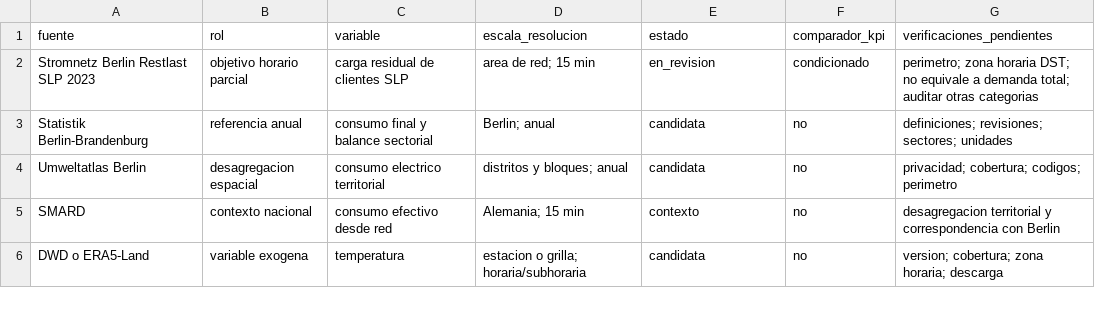
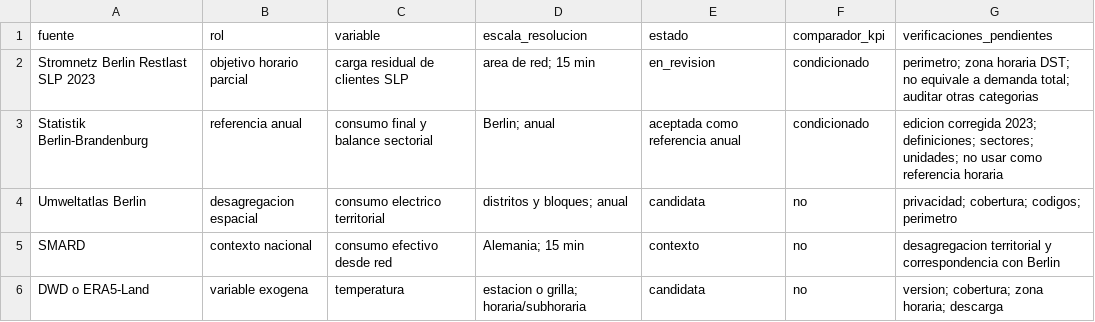
Before and after one commit to FCR-CSET-Merlin/MERLIN_EDM_Alemania, a CSV file: corfo-report/validation/sources/inventario_fuentes.csv, drawn as a sheet; only a part is shown.

```diff
--- a/corfo-report/validation/sources/inventario_fuentes.csv
+++ b/corfo-report/validation/sources/inventario_fuentes.csv
@@ -2,3 +2,3 @@ fuente,rol,variable,escala_resolucion,estado,comparador_kpi,verificaciones_pendi
 Stromnetz Berlin Restlast SLP 2023,objetivo horario parcial,carga residual de clientes SLP,area de red; 15 min,en_revision,condicionado,perimetro; zona horaria DST; no equivale a demanda total; auditar otras categorias
-Statistik Berlin-Brandenburg,referencia anual,consumo final y balance sectorial,Berlin; anual,candidata,no,definiciones; revisiones; sectores; unidades
+Statistik Berlin-Brandenburg,referencia anual,consumo final y balance sectorial,Berlin; anual,aceptada como referencia anual,condicionado,edicion corregida 2023; definiciones; sectores; unidades; no usar como referencia horaria
 Umweltatlas Berlin,desagregacion espacial,consumo electrico territorial,distritos y bloques; anual,candidata,no,privacidad; cobertura; codigos; perimetro
```
Also changed, not shown: 8 other files.
